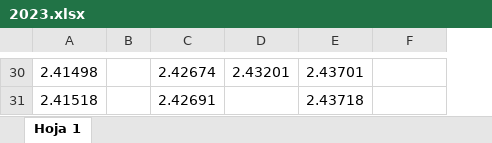
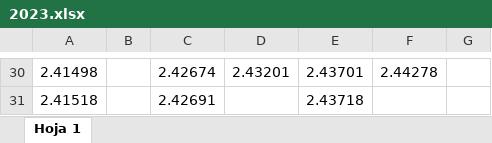
Before and after one commit to selinmarcos/ufv, an Excel workbook: 2023.xlsx, sheet Hoja 1, drawn as a sheet; only a part is shown, gaps mark what is left out; values as stored, in another font and other column widths than the file's, no borders; the diff covers the shown part only; the diff names each change by its address in the sheet, - before the commit and + after, or states it on an @@ line.

```diff
--- a/2023.xlsx (sheet Hoja 1)
+++ b/2023.xlsx (sheet Hoja 1)
+column G, empty
-F30: (empty)
+F30: 2.44278
```
Also changed, not shown: 19 edited cells elsewhere in this sheet.
